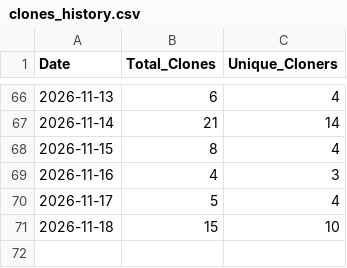
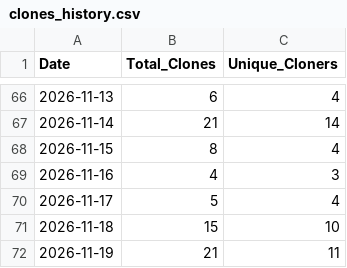
Before and after one commit to glaydsonboa/traceweave, a CSV file: research/traffic-data/clones_history.csv, drawn as a sheet; only a part is shown, gaps mark what is left out.

```diff
--- a/research/traffic-data/clones_history.csv
+++ b/research/traffic-data/clones_history.csv
@@ -71 +71,2 @@ Date;Total_Clones;Unique_Cloners
 2026-11-18;15;10
+2026-11-19;21;11
```
Also changed, not shown: research/traffic-data/popular_content_history.csv, research/traffic-data/views_history.csv.
